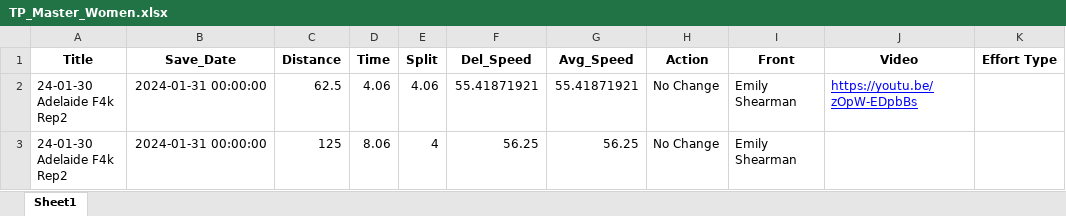
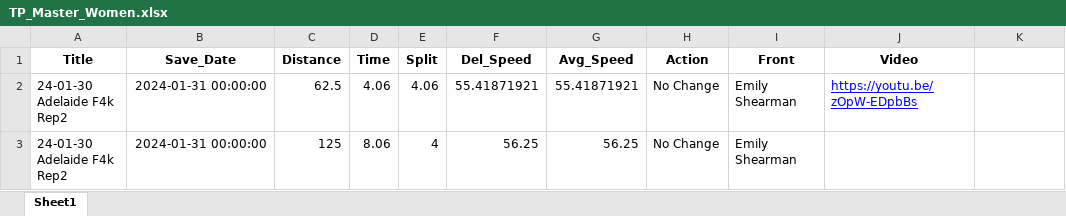
Before and after one commit to Bremz09/CNZPD, an Excel workbook: pages/video_analysis/TP_Master_Women.xlsx, sheet Sheet1, drawn as a sheet; only a part is shown; values as stored, in another font and other column widths than the file's, no borders; the diff names each change by its address in the sheet, - before the commit and + after, or states it on an @@ line.

```diff
--- a/pages/video_analysis/TP_Master_Women.xlsx (sheet Sheet1)
+++ b/pages/video_analysis/TP_Master_Women.xlsx (sheet Sheet1)
-K1: Effort Type
+K1: (empty)
```
Also changed, not shown: 1 other file.
